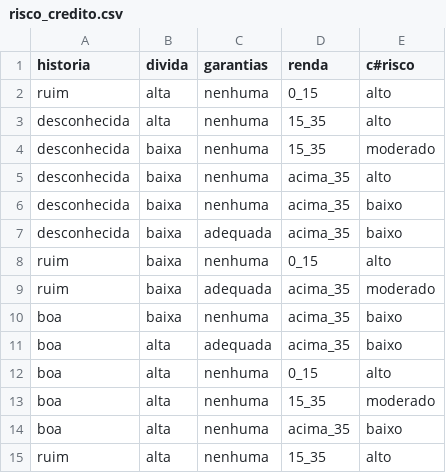
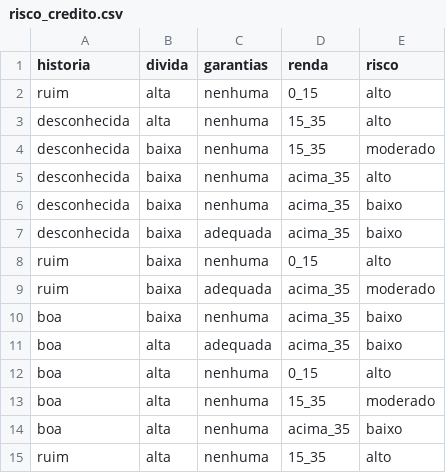
Before and after one commit to iGuntherr/machine-learning, a CSV file: analise-credito/risco_credito.csv, drawn as a sheet.

Commit message:
Update risco_credito.csv

```diff
--- a/analise-credito/risco_credito.csv
+++ b/analise-credito/risco_credito.csv
@@ -1,2 +1,2 @@
-historia,divida,garantias,renda,c#risco
+historia,divida,garantias,renda,risco
 ruim,alta,nenhuma,0_15,alto
```
